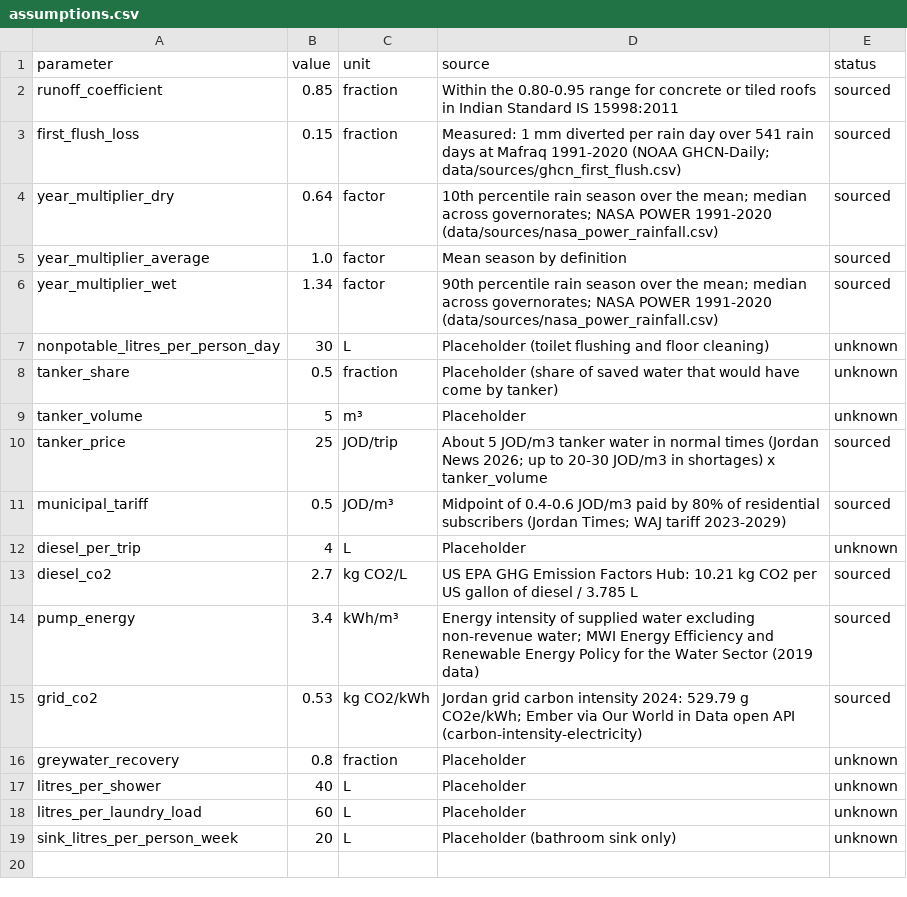
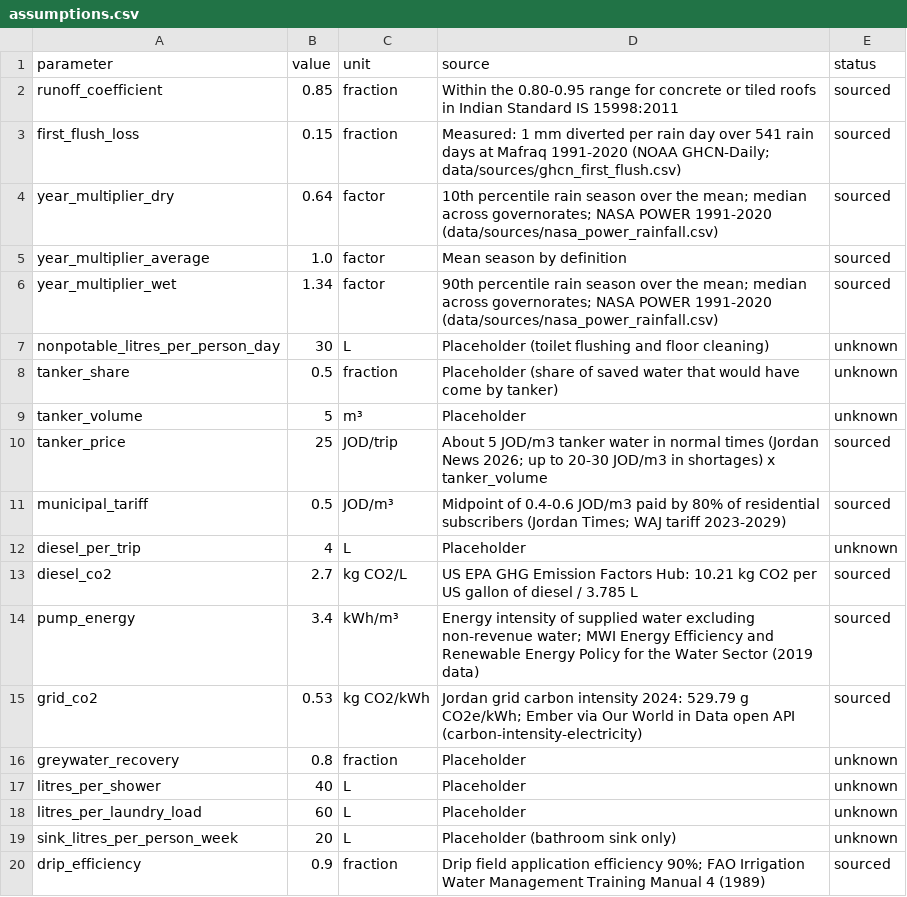
Before and after one commit to moh05-a/Ramadi-Cycle, a CSV file: data/assumptions.csv, drawn as a sheet.

```diff
--- a/data/assumptions.csv
+++ b/data/assumptions.csv
@@ -19 +19,2 @@ litres_per_laundry_load,60,L,Placeholder,unknown
 sink_litres_per_person_week,20,L,Placeholder (bathroom sink only),unknown
+drip_efficiency,0.9,fraction,"Drip field application efficiency 90%; FAO Irrigation Water Management Training Manual 4 (1989)",sourced
```
Also changed, not shown: data/plants.csv, 19 other files.
